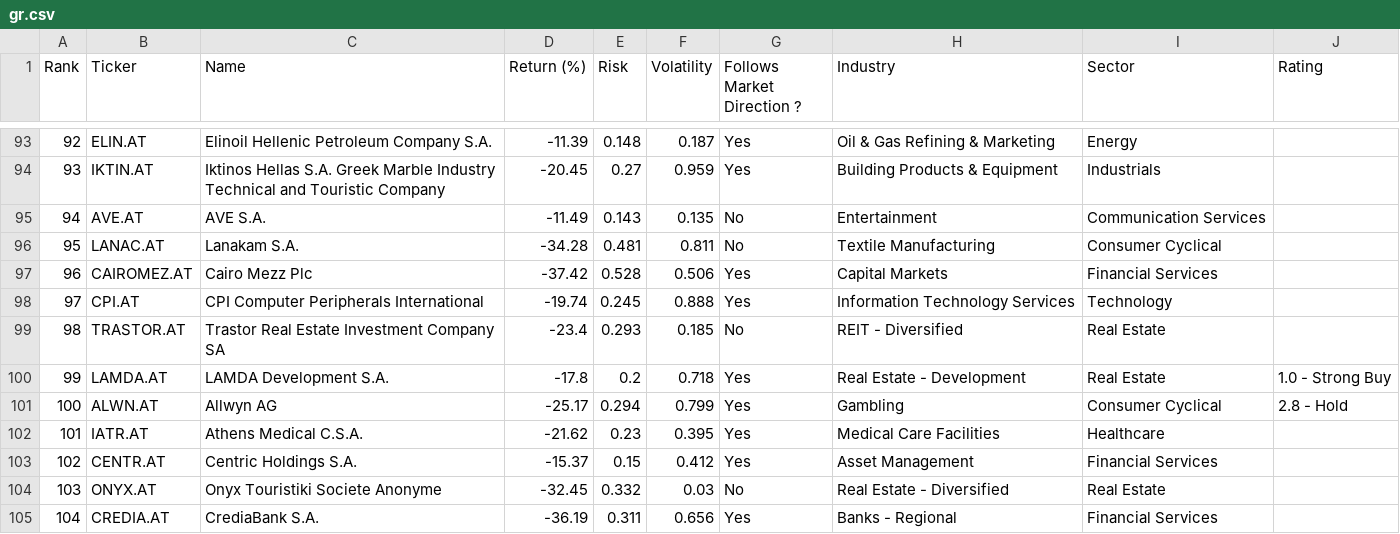
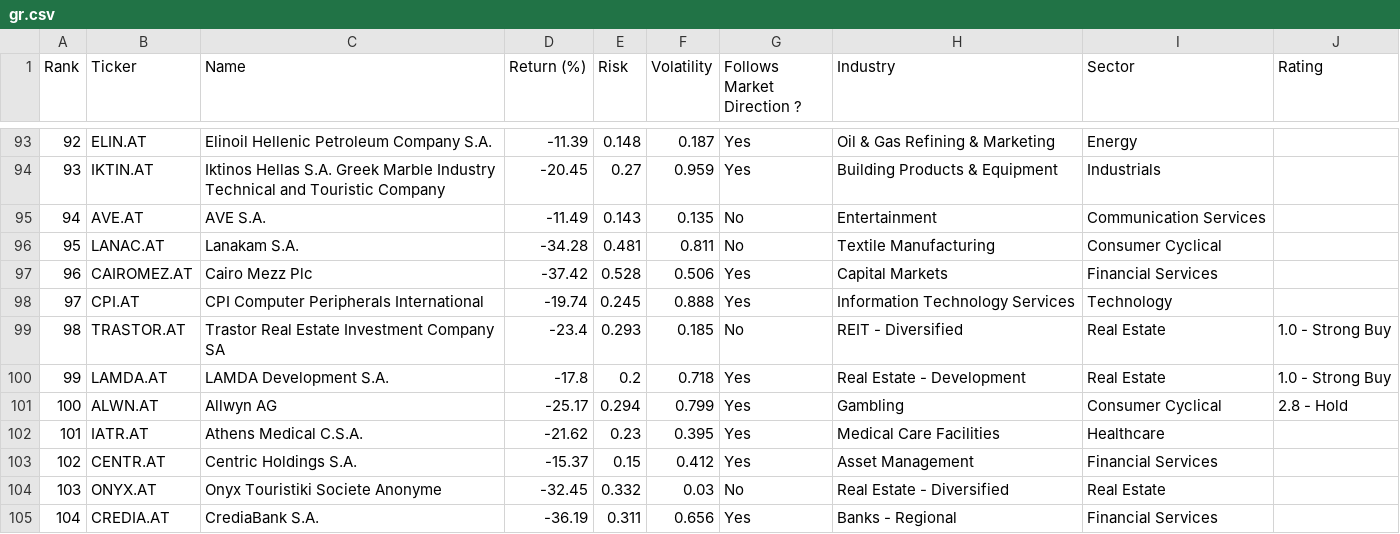
Before and after one commit to rb1407/investelity, a CSV file: database/1y/8_2026/gr.csv, drawn as a sheet; only a part is shown, gaps mark what is left out.

```diff
--- a/database/1y/8_2026/gr.csv
+++ b/database/1y/8_2026/gr.csv
@@ -98,3 +98,3 @@ Rank,Ticker,Name,Return (%),Risk,Volatility,Follows Market Direction ?,Industry,
 97,CPI.AT,CPI Computer Peripherals International,-19.74,0.245,0.888,Yes,Information Technology Services,Technology,
-98,TRASTOR.AT,Trastor Real Estate Investment Company SA,-23.4,0.293,0.185,No,REIT - Diversified,Real Estate,
+98,TRASTOR.AT,Trastor Real Estate Investment Company SA,-23.4,0.293,0.185,No,REIT - Diversified,Real Estate,1.0 - Strong Buy
 99,LAMDA.AT,LAMDA Development S.A.,-17.8,0.2,0.718,Yes,Real Estate - Development,Real Estate,1.0 - Strong Buy
```
Also changed, not shown: database/1y/8_2026/ie.csv, database/1y/8_2026/jp.csv, 6 other files.
